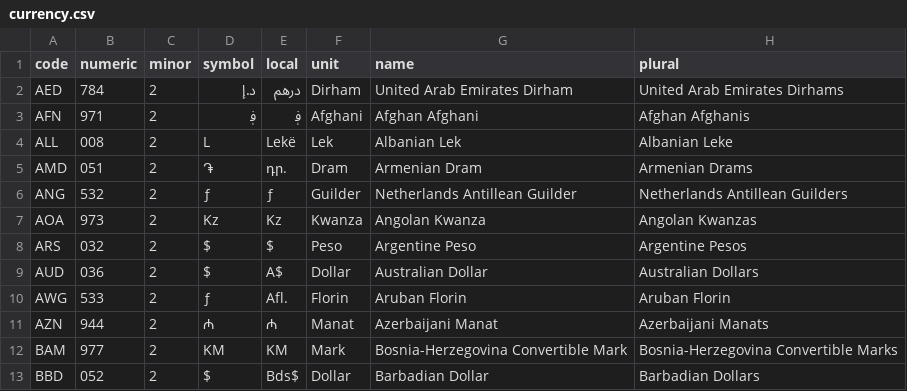
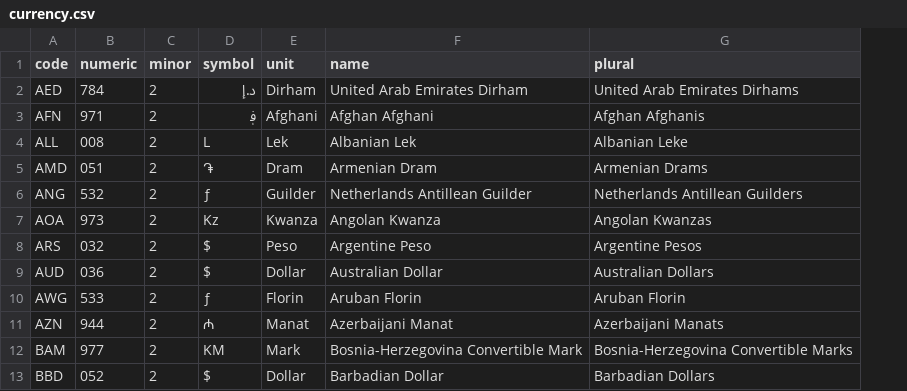
Before and after one commit to chensoft/geodb, a CSV file: datasets/currency.csv, drawn as a sheet; only a part is shown; the diff names each change by its address in the sheet, - before the commit and + after, or states it on an @@ line.

Commit message:
currency: remove local symbol due to lack of reliable information

```diff
--- a/datasets/currency.csv
+++ b/datasets/currency.csv
-column E (local), rows 2-13: درهم | ؋ | Lekë | դր. | ƒ | Kz | $ | A$ | Afl. | ₼ | KM | Bds$
```
Also changed, not shown: 1 other file.
